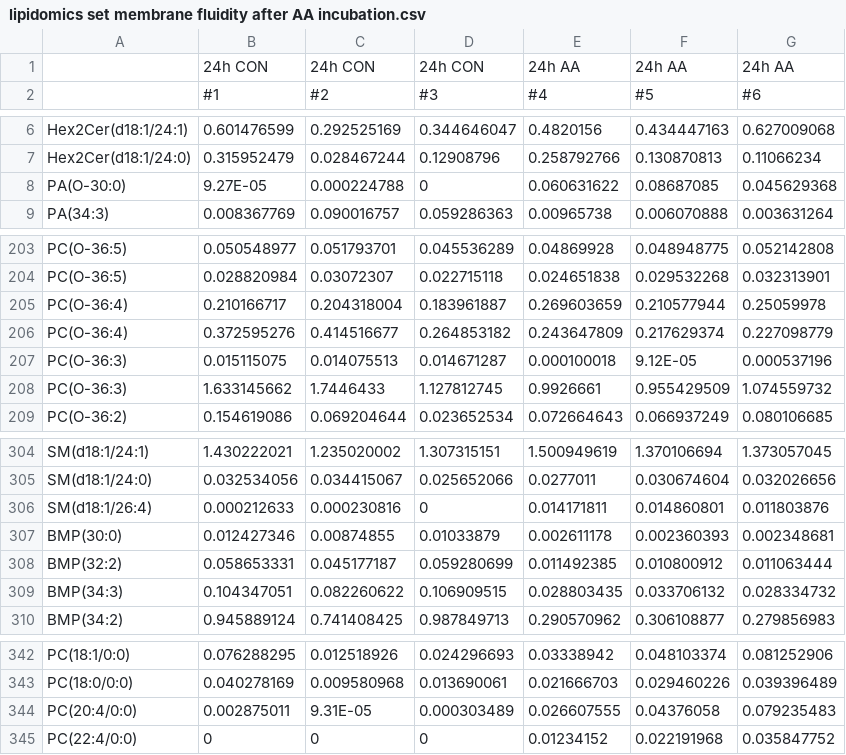
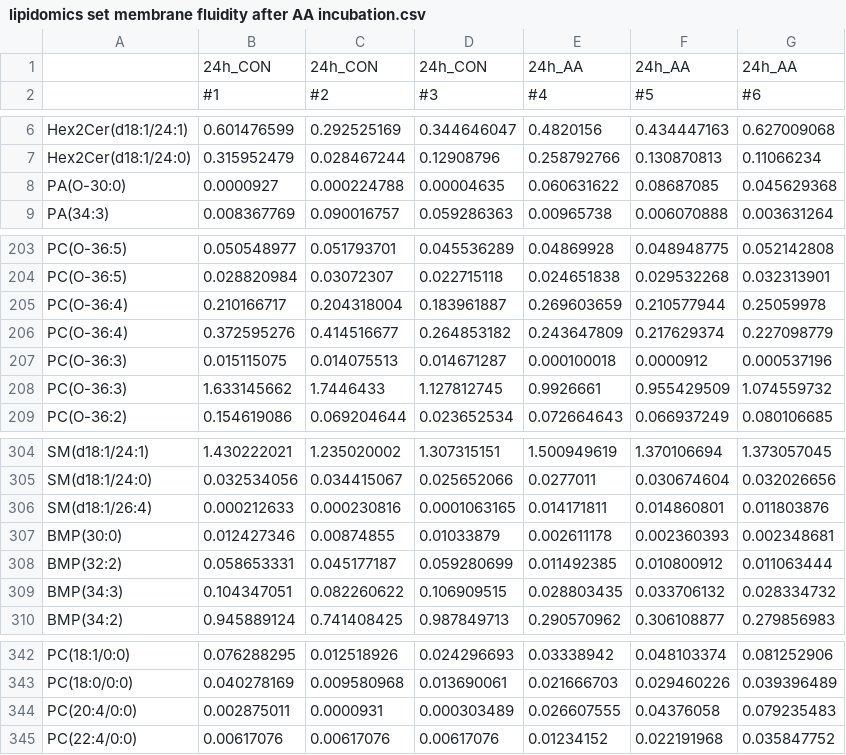
Before and after one commit to martijnmolenaar/LION-web, a CSV file: OntologyApp/data/lipidomics set membrane fluidity after AA incubation.csv, drawn as a sheet; only a part is shown, gaps mark what is left out.

```diff
--- a/OntologyApp/data/lipidomics set membrane fluidity after AA incubation.csv
+++ b/OntologyApp/data/lipidomics set membrane fluidity after AA incubation.csv
@@ -1,2 +1,2 @@
-,24h CON,24h CON,24h CON,24h AA,24h AA,24h AA
+,24h_CON,24h_CON,24h_CON,24h_AA,24h_AA,24h_AA
 ,#1,#2,#3,#4,#5,#6
@@ -7,3 +7,3 @@ Hex2Cer(d18:1/24:1),0.601476599,0.292525169,0.344646047,0.4820156,0.434447163,0.
 Hex2Cer(d18:1/24:0),0.315952479,0.028467244,0.12908796,0.258792766,0.130870813,0.11066234
-PA(O-30:0),9.27E-05,0.000224788,0,0.060631622,0.08687085,0.045629368
+PA(O-30:0),0.0000927,0.000224788,0.00004635,0.060631622,0.08687085,0.045629368
 PA(34:3),0.008367769,0.090016757,0.059286363,0.00965738,0.006070888,0.003631264
@@ -206,3 +206,3 @@ PC(O-36:4),0.210166717,0.204318004,0.183961887,0.269603659,0.210577944,0.2505997
 PC(O-36:4),0.372595276,0.414516677,0.264853182,0.243647809,0.217629374,0.227098779
-PC(O-36:3),0.015115075,0.014075513,0.014671287,0.000100018,9.12E-05,0.000537196
+PC(O-36:3),0.015115075,0.014075513,0.014671287,0.000100018,0.0000912,0.000537196
 PC(O-36:3),1.633145662,1.7446433,1.127812745,0.9926661,0.955429509,1.074559732
@@ -305,3 +305,3 @@ SM(d18:1/24:1),1.430222021,1.235020002,1.307315151,1.500949619,1.370106694,1.373
 SM(d18:1/24:0),0.032534056,0.034415067,0.025652066,0.0277011,0.030674604,0.032026656
-SM(d18:1/26:4),0.000212633,0.000230816,0,0.014171811,0.014860801,0.011803876
+SM(d18:1/26:4),0.000212633,0.000230816,0.0001063165,0.014171811,0.014860801,0.011803876
 BMP(30:0),0.012427346,0.00874855,0.01033879,0.002611178,0.002360393,0.002348681
@@ -343,3 +343,3 @@ PC(18:1/0:0),0.076288295,0.012518926,0.024296693,0.03338942,0.048103374,0.081252
 PC(18:0/0:0),0.040278169,0.009580968,0.013690061,0.021666703,0.029460226,0.039396489
-PC(20:4/0:0),0.002875011,9.31E-05,0.000303489,0.026607555,0.04376058,0.079235483
-PC(22:4/0:0),0,0,0,0.01234152,0.022191968,0.035847752
+PC(20:4/0:0),0.002875011,0.0000931,0.000303489,0.026607555,0.04376058,0.079235483
+PC(22:4/0:0),0.00617076,0.00617076,0.00617076,0.01234152,0.022191968,0.035847752
```
Also changed, not shown: OntologyApp/data/lipidomics set FA incorporation.csv, 7 other files.
